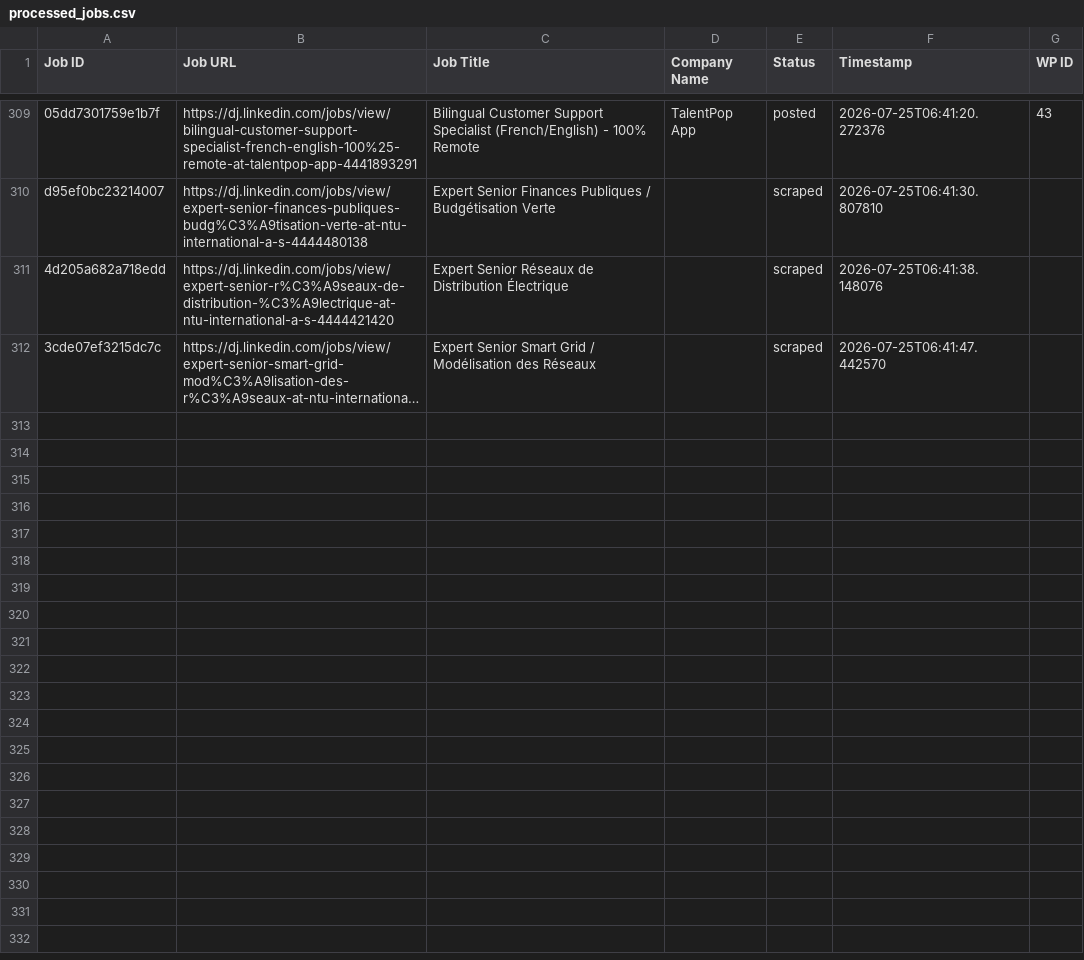
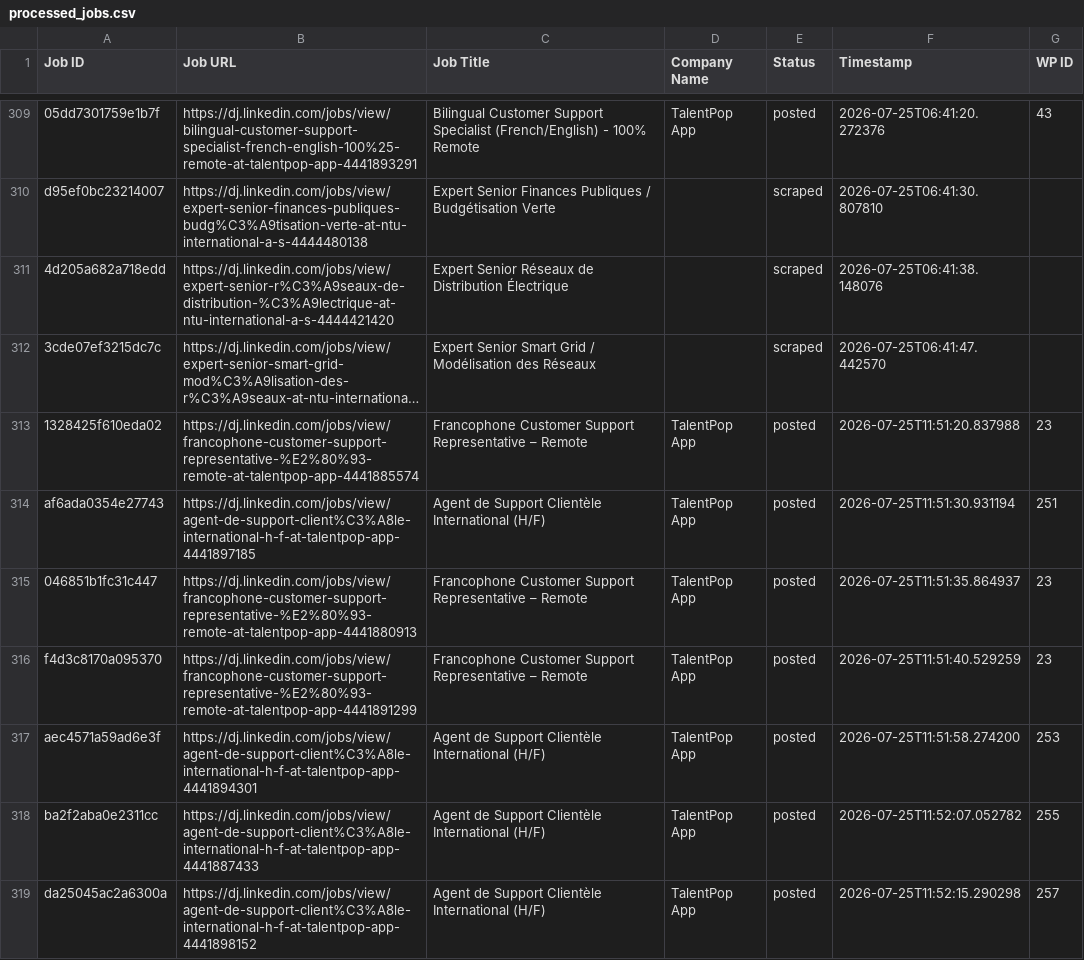
Before and after one commit to innovationinc2000/dj, a CSV file: processed_jobs.csv, drawn as a sheet; only a part is shown, gaps mark what is left out; long unchanged cells end in …; the diff covers the shown part only; the diff names each change by its address in the sheet, - before the commit and + after, or states it on an @@ line.

```diff
--- a/processed_jobs.csv
+++ b/processed_jobs.csv
+row 313: 1328425f610eda02 | https://dj.linkedin.com/jobs/view/francophone-customer-support-representative-%E2%80%93-remote-at-talentpop-app-4441885574 | Francophone Customer Support Representative – Remote | TalentPop App | posted | 2026-07-25T11:51:20.837988 | 23
+row 314: af6ada0354e27743 | https://dj.linkedin.com/jobs/view/agent-de-support-client%C3%A8le-international-h-f-at-talentpop-app-4441897185 | Agent de Support Clientèle International (H/F) | TalentPop App | posted | 2026-07-25T11:51:30.931194 | 251
+row 315: 046851b1fc31c447 | https://dj.linkedin.com/jobs/view/francophone-customer-support-representative-%E2%80%93-remote-at-talentpop-app-4441880913 | Francophone Customer Support Representative – Remote | TalentPop App | posted | 2026-07-25T11:51:35.864937 | 23
+row 316: f4d3c8170a095370 | https://dj.linkedin.com/jobs/view/francophone-customer-support-representative-%E2%80%93-remote-at-talentpop-app-4441891299 | Francophone Customer Support Representative – Remote | TalentPop App | posted | 2026-07-25T11:51:40.529259 | 23
+row 317: aec4571a59ad6e3f | https://dj.linkedin.com/jobs/view/agent-de-support-client%C3%A8le-international-h-f-at-talentpop-app-4441894301 | Agent de Support Clientèle International (H/F) | TalentPop App | posted | 2026-07-25T11:51:58.274200 | 253
+row 318: ba2f2aba0e2311cc | https://dj.linkedin.com/jobs/view/agent-de-support-client%C3%A8le-international-h-f-at-talentpop-app-4441887433 | Agent de Support Clientèle International (H/F) | TalentPop App | posted | 2026-07-25T11:52:07.052782 | 255
+row 319: da25045ac2a6300a | https://dj.linkedin.com/jobs/view/agent-de-support-client%C3%A8le-international-h-f-at-talentpop-app-4441898152 | Agent de Support Clientèle International (H/F) | TalentPop App | posted | 2026-07-25T11:52:15.290298 | 257
```
Also changed, not shown: 6 added rows elsewhere in this file.
